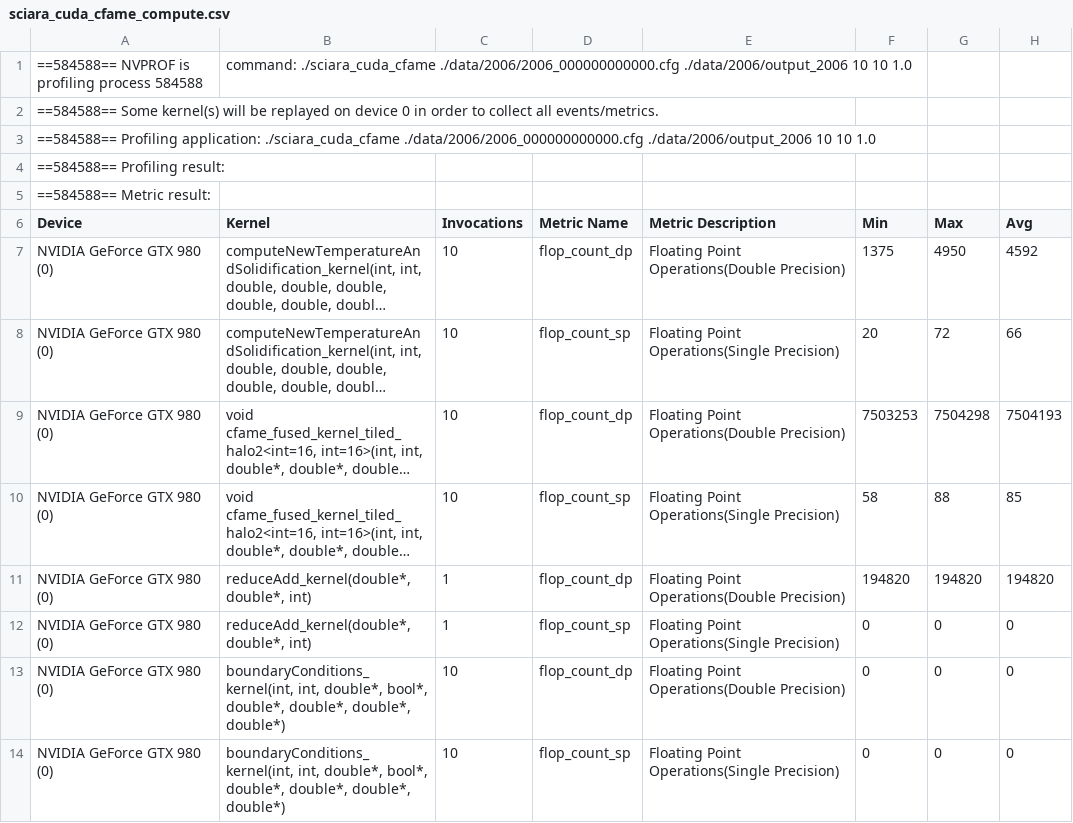
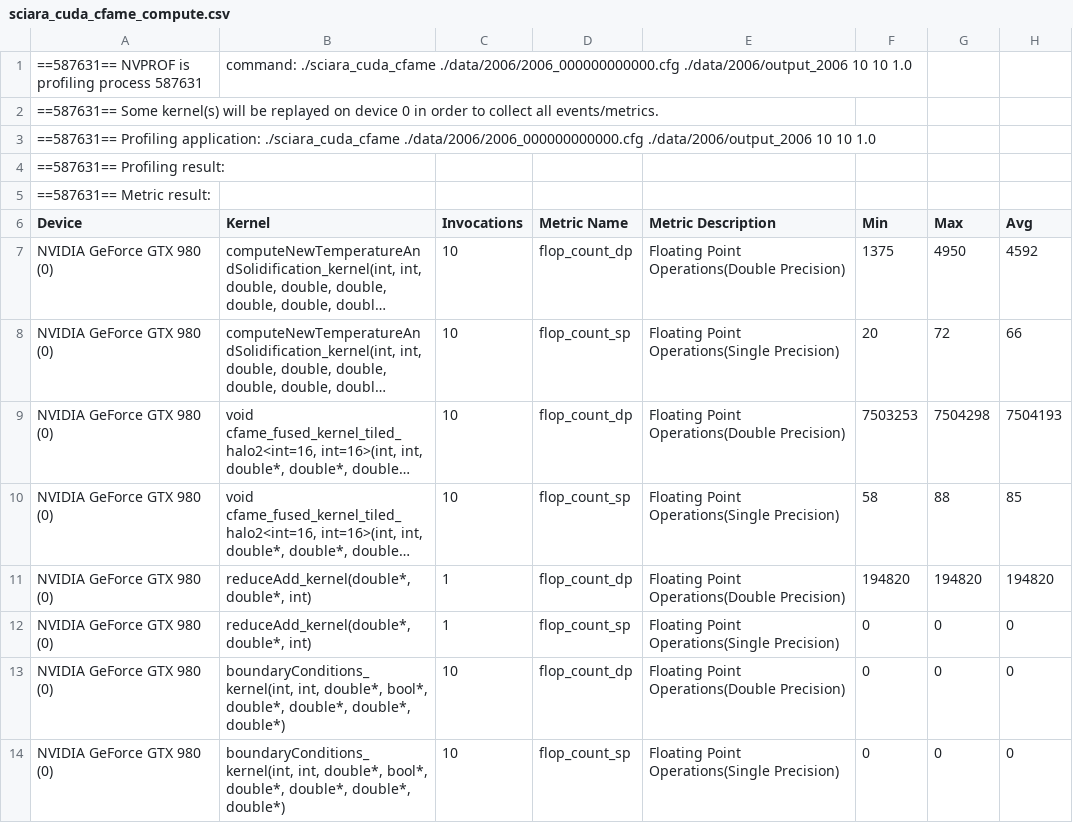
Before and after one commit to Scangwski/sciara-fv2, a CSV file: profiling_results/sciara_cuda_cfame_compute.csv, drawn as a sheet; long unchanged cells end in ….

```diff
--- a/profiling_results/sciara_cuda_cfame_compute.csv
+++ b/profiling_results/sciara_cuda_cfame_compute.csv
@@ -1,6 +1,6 @@
-==584588== NVPROF is profiling process 584588, command: ./sciara_cuda_cfame ./data/2006/2006_000000000000.cfg ./data/2006/output_2006 10 10 1.0
-==584588== Some kernel(s) will be replayed on device 0 in order to collect all events/metrics.
-==584588== Profiling application: ./sciara_cuda_cfame ./data/2006/2006_000000000000.cfg ./data/2006/output_2006 10 10 1.0
-==584588== Profiling result:
-==584588== Metric result:
+==587631== NVPROF is profiling process 587631, command: ./sciara_cuda_cfame ./data/2006/2006_000000000000.cfg ./data/2006/output_2006 10 10 1.0
+==587631== Some kernel(s) will be replayed on device 0 in order to collect all events/metrics.
+==587631== Profiling application: ./sciara_cuda_cfame ./data/2006/2006_000000000000.cfg ./data/2006/output_2006 10 10 1.0
+==587631== Profiling result:
+==587631== Metric result:
 "Device","Kernel","Invocations","Metric Name","Metric Description","Min","Max","Avg"
```
Also changed, not shown: profiling_results/sciara_cuda_cfame_memory.csv, profiling_results/sciara_cuda_cfamo_memory.csv, 34 other files.
